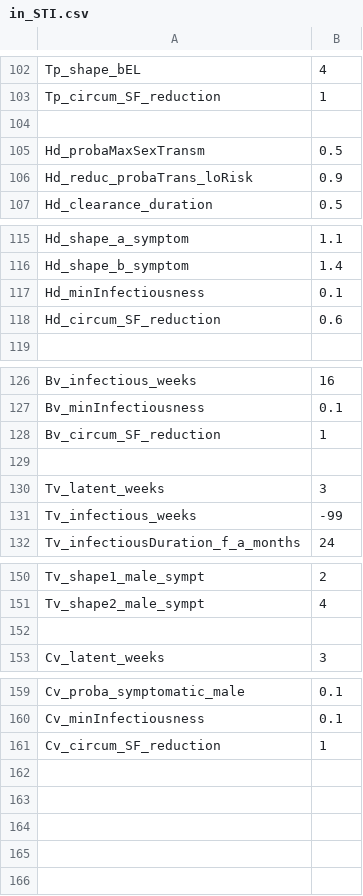
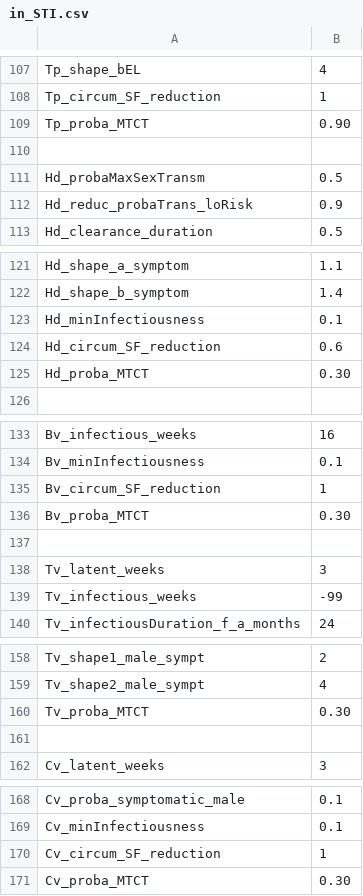
Before and after one commit to davidchampredon/stiagent, a CSV file: inputs/in_STI.csv, drawn as a sheet; only a part is shown, gaps mark what is left out; the diff covers the shown part only.

Commit message:
start modif MTCT

```diff
--- a/inputs/in_STI.csv
+++ b/inputs/in_STI.csv
@@ -103,2 +108,3 @@ Tp_shape_bEL,4
 Tp_circum_SF_reduction,1
+Tp_proba_MTCT,0.90
 ,
@@ -118,2 +124,3 @@ Hd_minInfectiousness,0.1
 Hd_circum_SF_reduction,0.6
+Hd_proba_MTCT,0.30
 ,
@@ -128,2 +135,3 @@ Bv_minInfectiousness,0.1
 Bv_circum_SF_reduction,1
+Bv_proba_MTCT,0.30
 ,
@@ -151,2 +159,3 @@ Tv_shape1_male_sympt,2
 Tv_shape2_male_sympt,4
+Tv_proba_MTCT,0.30
 ,
@@ -161 +170,2 @@ Cv_minInfectiousness,0.1
 Cv_circum_SF_reduction,1
+Cv_proba_MTCT,0.30
```
Also changed, not shown: 5 added rows elsewhere in this file, 7 other files.
